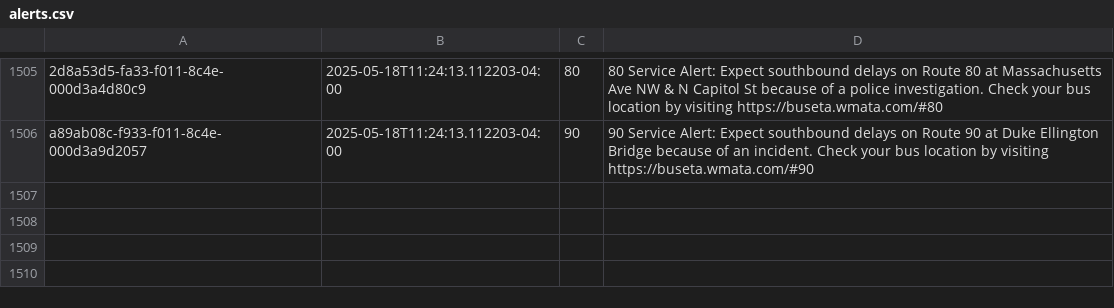
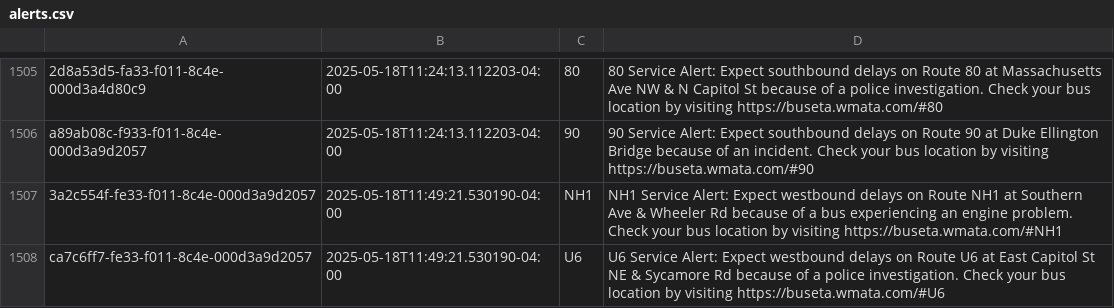
Before and after one commit to NewsAppsUMD/slack-bot-sandbox-kritisgh, a CSV file: alerts.csv, drawn as a sheet; only a part is shown, gaps mark what is left out; the diff names each change by its address in the sheet, - before the commit and + after, or states it on an @@ line.

```diff
--- a/alerts.csv
+++ b/alerts.csv
+row 1507: 3a2c554f-fe33-f011-8c4e-000d3a9d2057 | 2025-05-18T11:49:21.530190-04:00 | NH1 | NH1 Service Alert: Expect westbound delays on Route NH1 at Southern Ave & Wheeler Rd because of a bus experiencing an engine problem. Check your bus location by visiting https://buseta.wmata.com/#NH1
+row 1508: ca7c6ff7-fe33-f011-8c4e-000d3a9d2057 | 2025-05-18T11:49:21.530190-04:00 | U6 | U6 Service Alert: Expect westbound delays on Route U6 at East Capitol St NE & Sycamore Rd because of a police investigation. Check your bus location by visiting https://buseta.wmata.com/#U6
```
